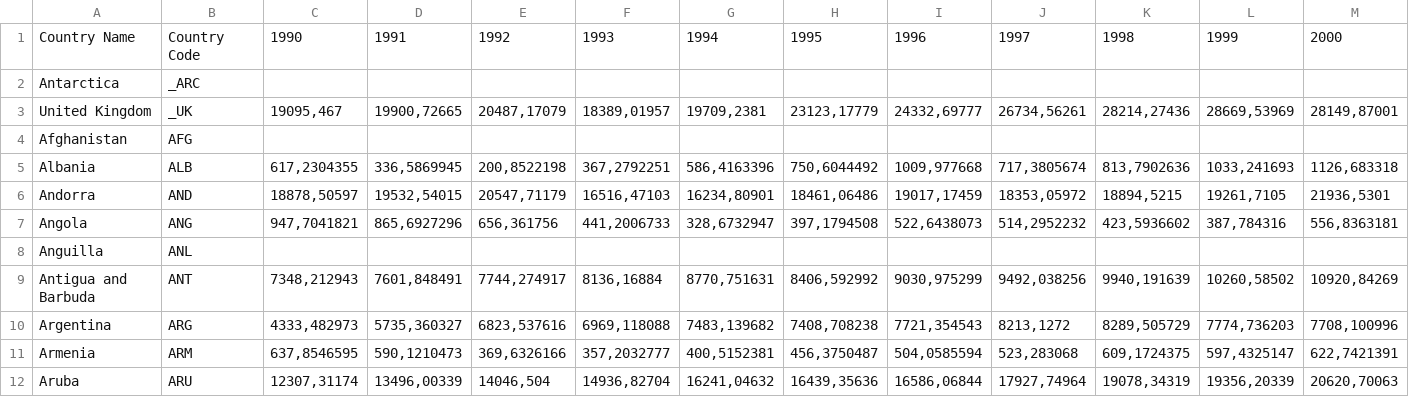
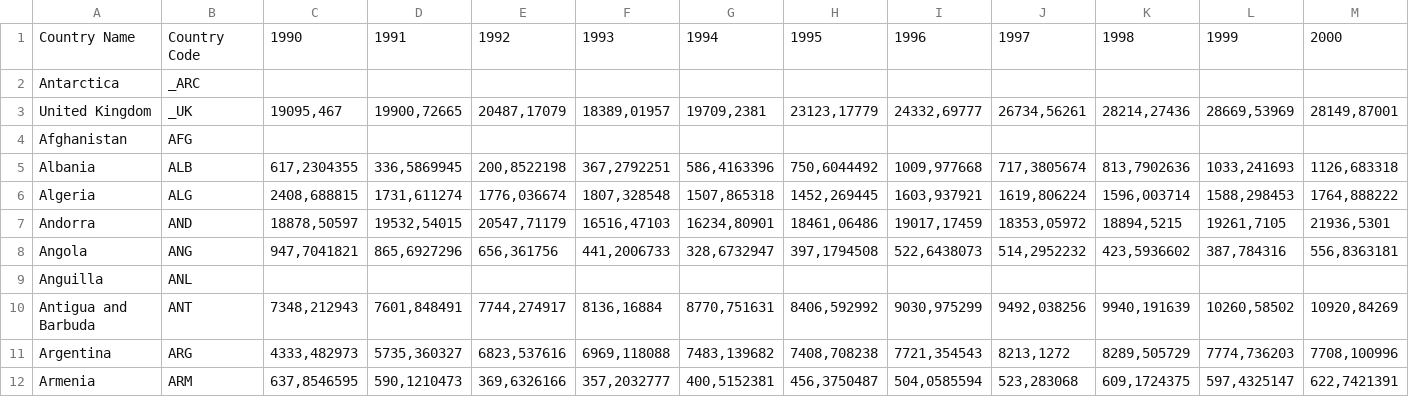
Before and after one commit to FerranVega/FinalProject, a CSV file: GDP_percap_1990to2005_clean.csv, drawn as a sheet; only a part is shown; the shorter side is filled out with more unchanged rows; rows hold the shown columns only; the diff names each change by its address in the sheet, - before the commit and + after, or states it on an @@ line.

```diff
--- a/GDP_percap_1990to2005_clean.csv
+++ b/GDP_percap_1990to2005_clean.csv
+row 6: Algeria | ALG | 2408,688815 | 1731,611274 | 1776,036674 | 1807,328548 | 1507,865318 | 1452,269445 | 1603,937921 | 1619,806224 | 1596,003714 | 1588,298453 | 1764,888222
```
Also changed, not shown: 1 other file.
